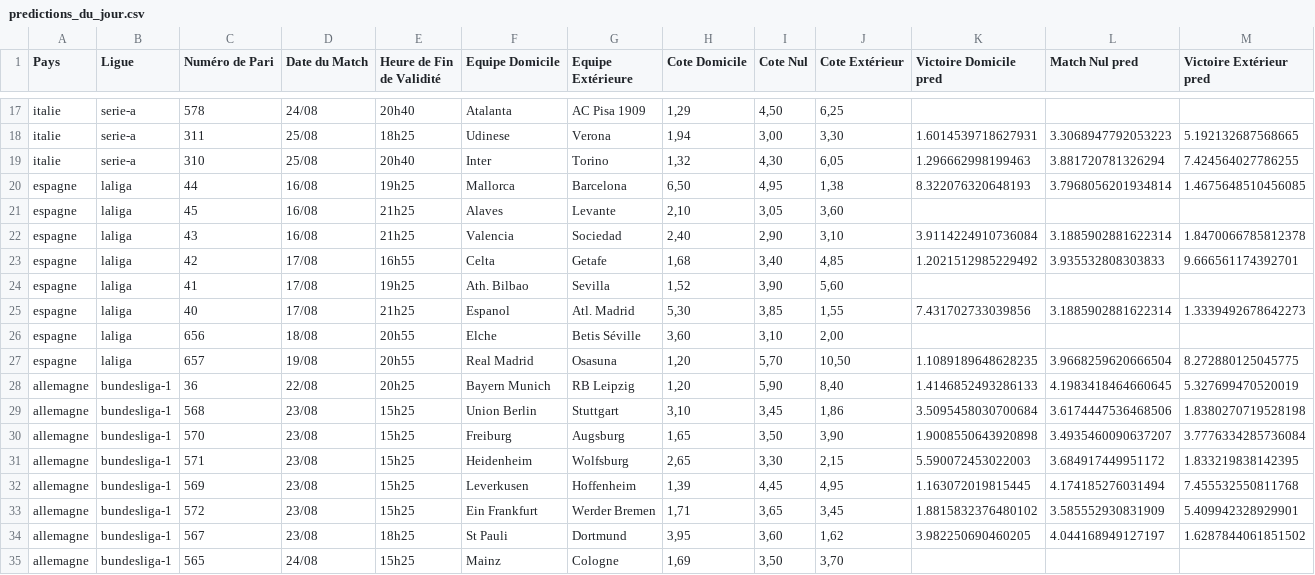
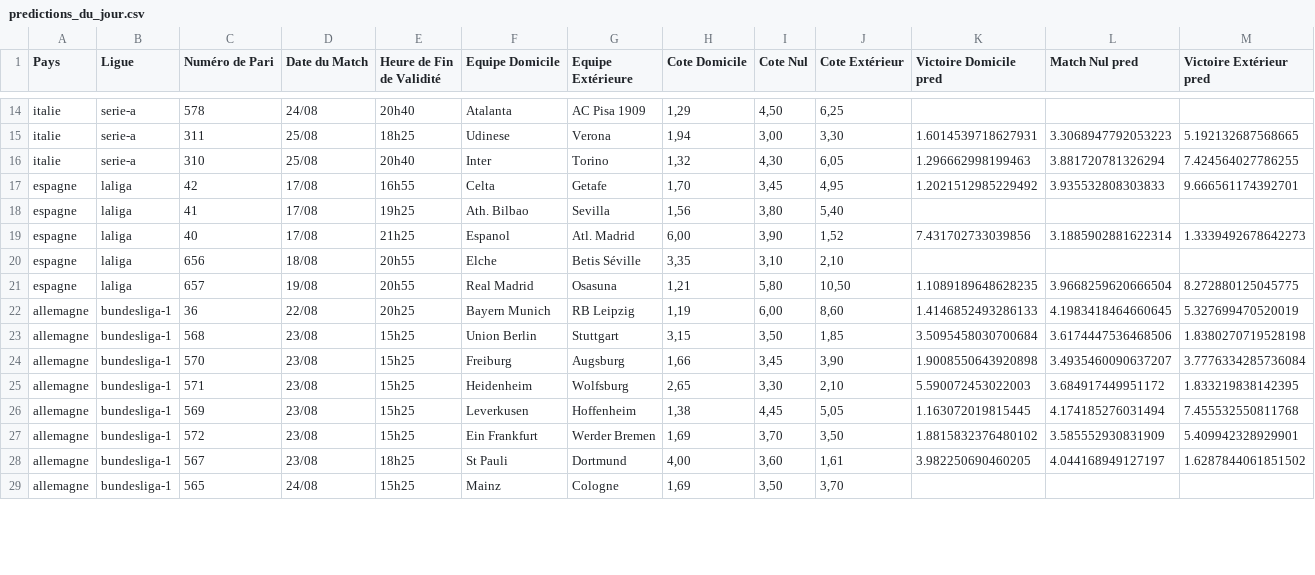
Before and after one commit to Metimer/Goalytics, a CSV file: predictions_du_jour.csv, drawn as a sheet; only a part is shown, gaps mark what is left out; the diff covers the shown part only.

Commit message:
Mise à jour des fichiers CSV des prédictions

```diff
--- a/predictions_du_jour.csv
+++ b/predictions_du_jour.csv
@@ -19,17 +16,14 @@ italie,serie-a,311,25/08,18h25,Udinese,Verona,"1,94","3,00","3,30",1.60145397186
 italie,serie-a,310,25/08,20h40,Inter,Torino,"1,32","4,30","6,05",1.296662998199463,3.881720781326294,7.424564027786255
-espagne,laliga,44,16/08,19h25,Mallorca,Barcelona,"6,50","4,95","1,38",8.322076320648193,3.7968056201934814,1.4675648510456085
-espagne,laliga,45,16/08,21h25,Alaves,Levante,"2,10","3,05","3,60",,,
-espagne,laliga,43,16/08,21h25,Valencia,Sociedad,"2,40","2,90","3,10",3.9114224910736084,3.1885902881622314,1.8470066785812378
-espagne,laliga,42,17/08,16h55,Celta,Getafe,"1,68","3,40","4,85",1.2021512985229492,3.935532808303833,9.666561174392701
-espagne,laliga,41,17/08,19h25,Ath. Bilbao,Sevilla,"1,52","3,90","5,60",,,
-espagne,laliga,40,17/08,21h25,Espanol,Atl. Madrid,"5,30","3,85","1,55",7.431702733039856,3.1885902881622314,1.3339492678642273
-espagne,laliga,656,18/08,20h55,Elche,Betis Séville,"3,60","3,10","2,00",,,
-espagne,laliga,657,19/08,20h55,Real Madrid,Osasuna,"1,20","5,70","10,50",1.1089189648628235,3.9668259620666504,8.272880125045775
-allemagne,bundesliga-1,36,22/08,20h25,Bayern Munich,RB Leipzig,"1,20","5,90","8,40",1.4146852493286133,4.1983418464660645,5.327699470520019
-allemagne,bundesliga-1,568,23/08,15h25,Union Berlin,Stuttgart,"3,10","3,45","1,86",3.5095458030700684,3.6174447536468506,1.8380270719528198
-allemagne,bundesliga-1,570,23/08,15h25,Freiburg,Augsburg,"1,65","3,50","3,90",1.9008550643920898,3.4935460090637207,3.7776334285736084
-allemagne,bundesliga-1,571,23/08,15h25,Heidenheim,Wolfsburg,"2,65","3,30","2,15",5.590072453022003,3.684917449951172,1.833219838142395
-allemagne,bundesliga-1,569,23/08,15h25,Leverkusen,Hoffenheim,"1,39","4,45","4,95",1.163072019815445,4.174185276031494,7.455532550811768
-allemagne,bundesliga-1,572,23/08,15h25,Ein Frankfurt,Werder Bremen,"1,71","3,65","3,45",1.8815832376480102,3.585552930831909,5.409942328929901
-allemagne,bundesliga-1,567,23/08,18h25,St Pauli,Dortmund,"3,95","3,60","1,62",3.982250690460205,4.044168949127197,1.6287844061851502
+espagne,laliga,42,17/08,16h55,Celta,Getafe,"1,70","3,45","4,95",1.2021512985229492,3.935532808303833,9.666561174392701
+espagne,laliga,41,17/08,19h25,Ath. Bilbao,Sevilla,"1,56","3,80","5,40",,,
+espagne,laliga,40,17/08,21h25,Espanol,Atl. Madrid,"6,00","3,90","1,52",7.431702733039856,3.1885902881622314,1.3339492678642273
+espagne,laliga,656,18/08,20h55,Elche,Betis Séville,"3,35","3,10","2,10",,,
+espagne,laliga,657,19/08,20h55,Real Madrid,Osasuna,"1,21","5,80","10,50",1.1089189648628235,3.9668259620666504,8.272880125045775
+allemagne,bundesliga-1,36,22/08,20h25,Bayern Munich,RB Leipzig,"1,19","6,00","8,60",1.4146852493286133,4.1983418464660645,5.327699470520019
+allemagne,bundesliga-1,568,23/08,15h25,Union Berlin,Stuttgart,"3,15","3,50","1,85",3.5095458030700684,3.6174447536468506,1.8380270719528198
+allemagne,bundesliga-1,570,23/08,15h25,Freiburg,Augsburg,"1,66","3,45","3,90",1.9008550643920898,3.4935460090637207,3.7776334285736084
+allemagne,bundesliga-1,571,23/08,15h25,Heidenheim,Wolfsburg,"2,65","3,30","2,10",5.590072453022003,3.684917449951172,1.833219838142395
+allemagne,bundesliga-1,569,23/08,15h25,Leverkusen,Hoffenheim,"1,38","4,45","5,05",1.163072019815445,4.174185276031494,7.455532550811768
+allemagne,bundesliga-1,572,23/08,15h25,Ein Frankfurt,Werder Bremen,"1,69","3,70","3,50",1.8815832376480102,3.585552930831909,5.409942328929901
+allemagne,bundesliga-1,567,23/08,18h25,St Pauli,Dortmund,"4,00","3,60","1,61",3.982250690460205,4.044168949127197,1.6287844061851502
 allemagne,bundesliga-1,565,24/08,15h25,Mainz,Cologne,"1,69","3,50","3,70",,,
```
Also changed, not shown: 8 removed rows and 29 edited cells elsewhere in this file.
